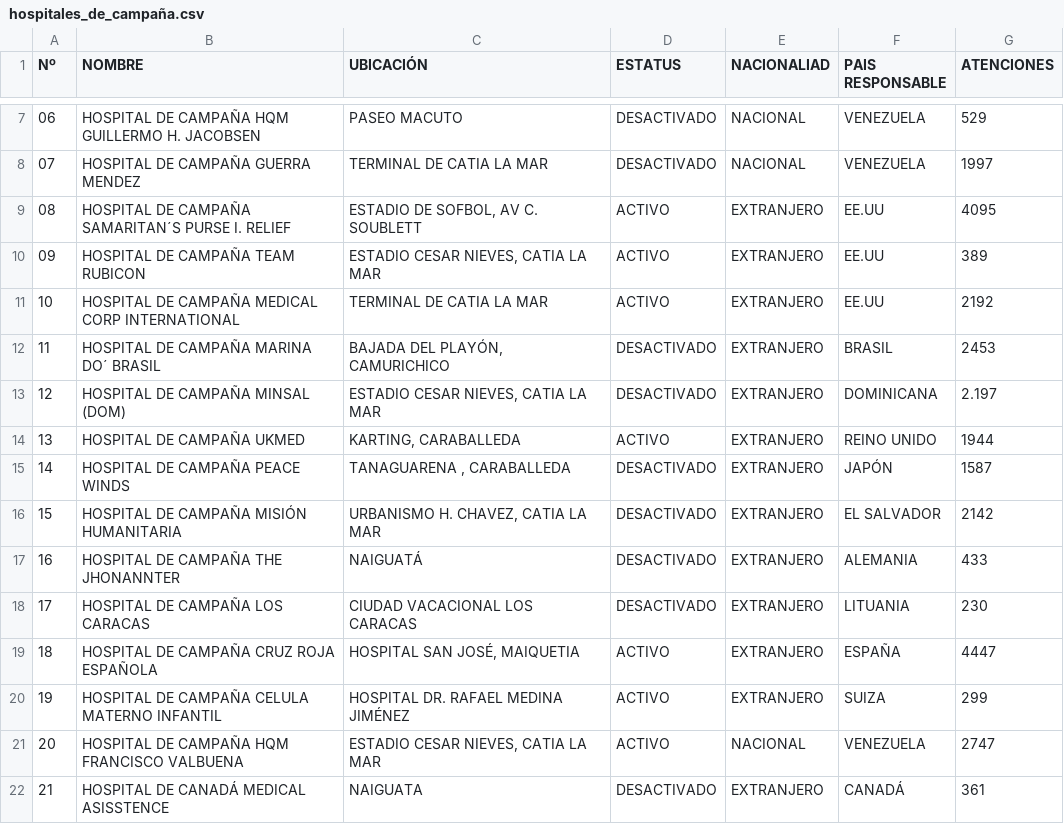
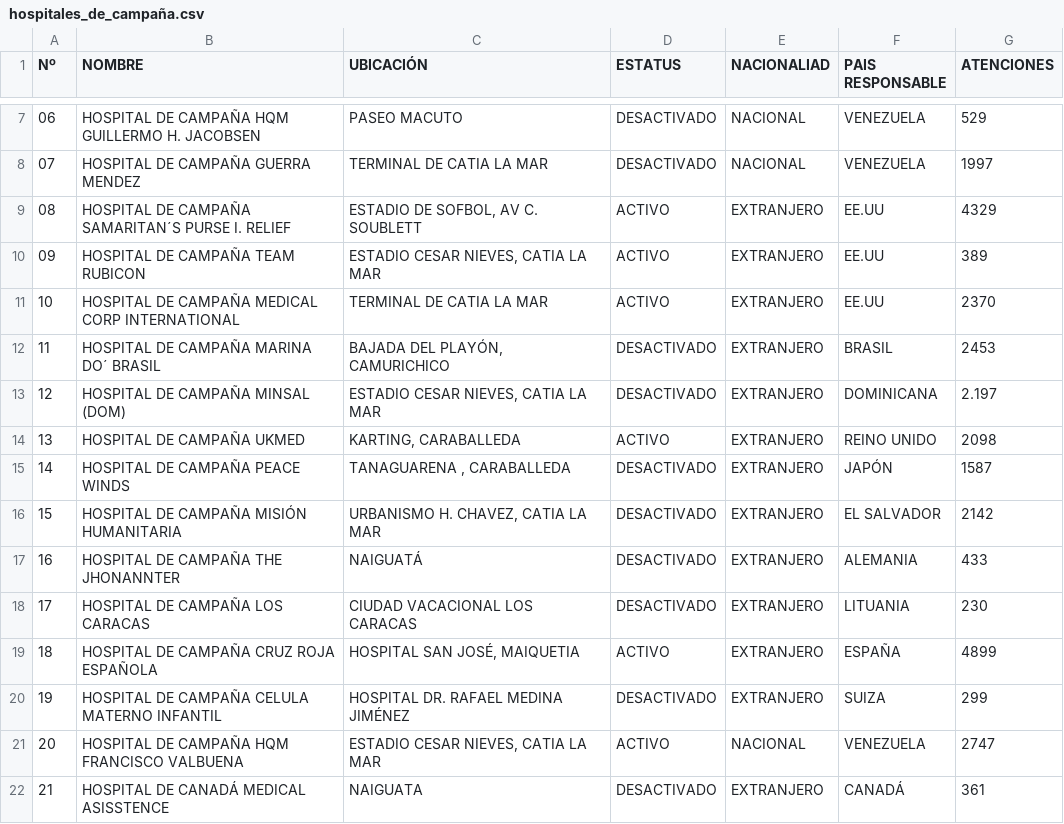
Before and after one commit to s2vivasjimmy-lgtm/mi_sistema, a CSV file: hospitales_de_campaña.csv, drawn as a sheet; only a part is shown, gaps mark what is left out.

Commit message:
Actualización datos Puesto Comando

```diff
--- a/hospitales_de_campaña.csv
+++ b/hospitales_de_campaña.csv
@@ -8,8 +8,8 @@ Nº,NOMBRE,UBICACIÓN,ESTATUS,NACIONALIAD,PAIS RESPONSABLE,ATENCIONES
 07,HOSPITAL DE CAMPAÑA GUERRA MENDEZ,TERMINAL DE CATIA LA MAR,DESACTIVADO,NACIONAL,VENEZUELA,1997
-08,HOSPITAL DE CAMPAÑA SAMARITAN´S PURSE I. RELIEF,"ESTADIO DE SOFBOL, AV C. SOUBLETT",ACTIVO,EXTRANJERO,EE.UU,4095
+08,HOSPITAL DE CAMPAÑA SAMARITAN´S PURSE I. RELIEF,"ESTADIO DE SOFBOL, AV C. SOUBLETT",ACTIVO,EXTRANJERO,EE.UU,4329
 09,HOSPITAL DE CAMPAÑA TEAM RUBICON,"ESTADIO CESAR NIEVES, CATIA LA MAR",ACTIVO,EXTRANJERO,EE.UU,389
-10,HOSPITAL DE CAMPAÑA MEDICAL CORP INTERNATIONAL,TERMINAL DE CATIA LA MAR,ACTIVO,EXTRANJERO,EE.UU,2192
+10,HOSPITAL DE CAMPAÑA MEDICAL CORP INTERNATIONAL,TERMINAL DE CATIA LA MAR,ACTIVO,EXTRANJERO,EE.UU,2370
 11,HOSPITAL DE CAMPAÑA MARINA DO´ BRASIL,"BAJADA DEL PLAYÓN, CAMURICHICO",DESACTIVADO,EXTRANJERO,BRASIL,2453
 12,HOSPITAL DE CAMPAÑA MINSAL (DOM),"ESTADIO CESAR NIEVES, CATIA LA MAR",DESACTIVADO,EXTRANJERO,DOMINICANA,2.197
-13,HOSPITAL DE CAMPAÑA UKMED,"KARTING, CARABALLEDA",ACTIVO,EXTRANJERO,REINO UNIDO,1944
+13,HOSPITAL DE CAMPAÑA UKMED,"KARTING, CARABALLEDA",ACTIVO,EXTRANJERO,REINO UNIDO,2098
 14,HOSPITAL DE CAMPAÑA PEACE WINDS,"TANAGUARENA , CARABALLEDA",DESACTIVADO,EXTRANJERO,JAPÓN,1587
@@ -18,4 +18,4 @@ Nº,NOMBRE,UBICACIÓN,ESTATUS,NACIONALIAD,PAIS RESPONSABLE,ATENCIONES
 17,HOSPITAL DE CAMPAÑA LOS CARACAS,CIUDAD VACACIONAL LOS CARACAS,DESACTIVADO,EXTRANJERO,LITUANIA,230
-18,HOSPITAL DE CAMPAÑA CRUZ ROJA ESPAÑOLA,"HOSPITAL SAN JOSÉ,  MAIQUETIA",ACTIVO,EXTRANJERO,ESPAÑA,4447
-19,HOSPITAL DE CAMPAÑA CELULA MATERNO INFANTIL,HOSPITAL DR. RAFAEL MEDINA JIMÉNEZ,ACTIVO,EXTRANJERO,SUIZA,299
+18,HOSPITAL DE CAMPAÑA CRUZ ROJA ESPAÑOLA,"HOSPITAL SAN JOSÉ,  MAIQUETIA",ACTIVO,EXTRANJERO,ESPAÑA,4899
+19,HOSPITAL DE CAMPAÑA CELULA MATERNO INFANTIL,HOSPITAL DR. RAFAEL MEDINA JIMÉNEZ,DESACTIVADO,EXTRANJERO,SUIZA,299
 20,HOSPITAL DE CAMPAÑA HQM FRANCISCO VALBUENA,"ESTADIO CESAR NIEVES, CATIA LA MAR",ACTIVO,NACIONAL,VENEZUELA,2747
```
